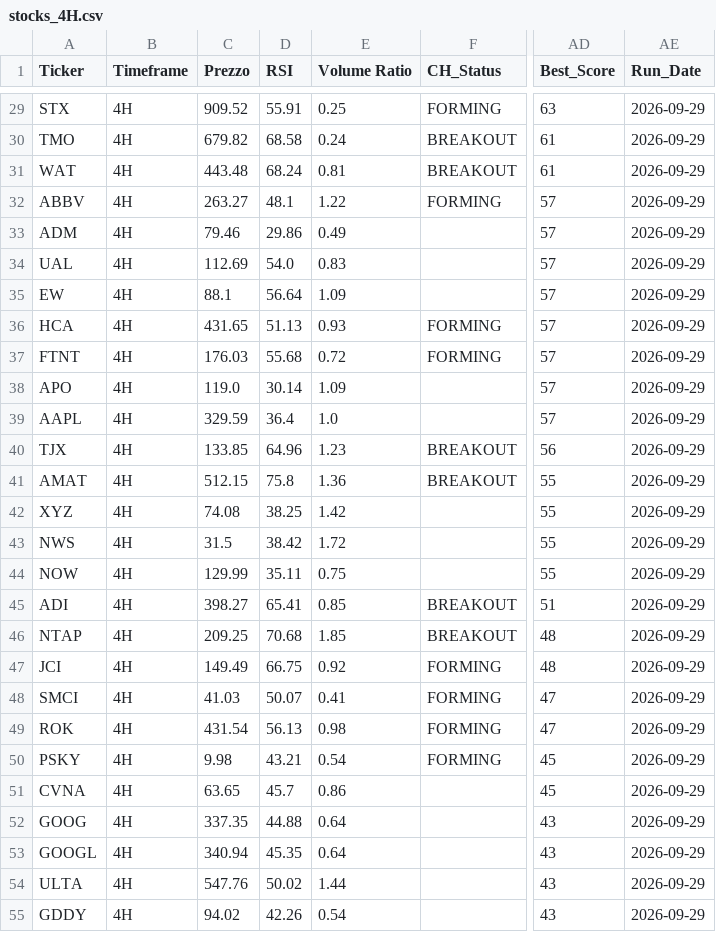
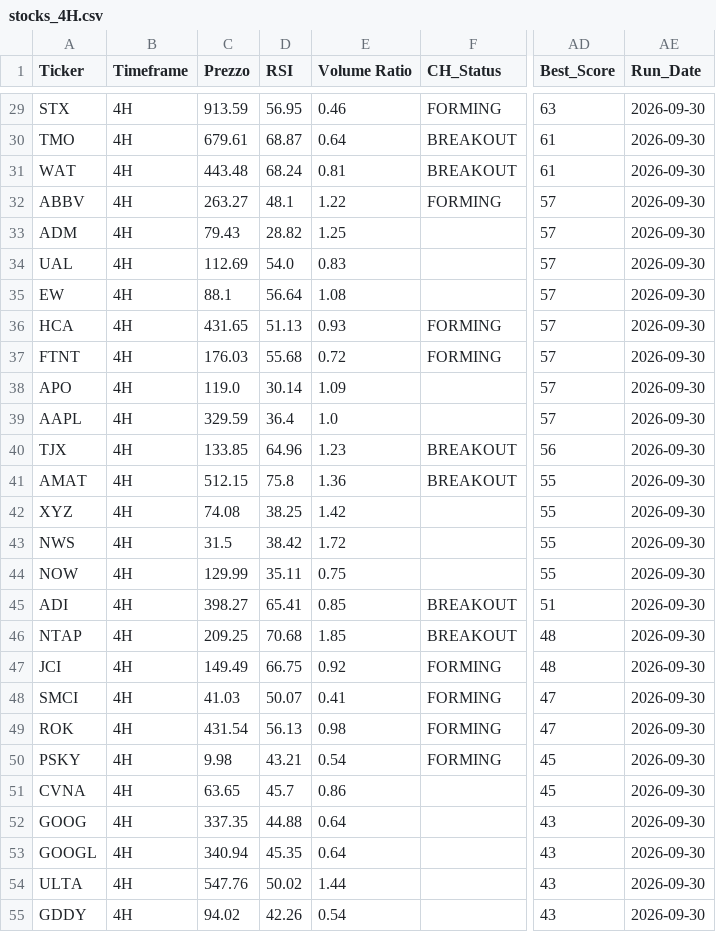
Before and after one commit to nikthetrip/Patterns-Screener, a CSV file: data/stocks_4H.csv, drawn as a sheet; only a part is shown, gaps mark what is left out; the diff covers the shown part only; the diff names each change by its address in the sheet, - before the commit and + after, or states it on an @@ line.

```diff
--- a/data/stocks_4H.csv
+++ b/data/stocks_4H.csv
-C29 (Prezzo): 909.52
+C29 (Prezzo): 913.59
-D29 (RSI): 55.91
+D29 (RSI): 56.95
-E29 (Volume Ratio): 0.25
+E29 (Volume Ratio): 0.46
-AE29:AE55 (Run_Date): 2026-09-29
+AE29:AE55 (Run_Date): 2026-09-30
-C30 (Prezzo): 679.82
+C30 (Prezzo): 679.61
-D30 (RSI): 68.58
+D30 (RSI): 68.87
-E30 (Volume Ratio): 0.24
+E30 (Volume Ratio): 0.64
-C33 (Prezzo): 79.46
+C33 (Prezzo): 79.43
-D33 (RSI): 29.86
+D33 (RSI): 28.82
-E33 (Volume Ratio): 0.49
+E33 (Volume Ratio): 1.25
-E35 (Volume Ratio): 1.09
+E35 (Volume Ratio): 1.08
```
Also changed, not shown: 66 edited cells elsewhere in this file, data/etf_sector.csv, data/fundamentals_stocks.csv, 2 other files.
